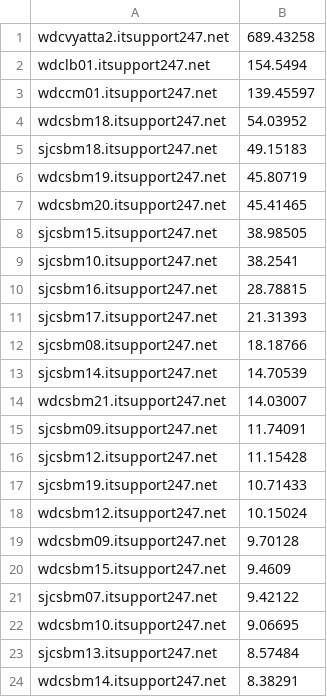
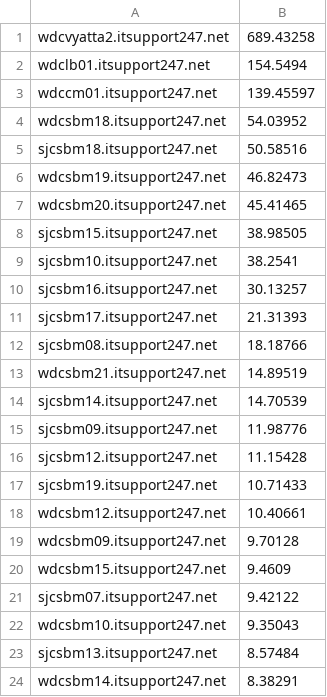
Before and after one commit to avongluck-r1soft/production, a CSV file: SoftLayer/public_outbound_sorted.csv, drawn as a sheet; only a part is shown; the diff covers the shown part only.

```diff
--- a/SoftLayer/public_outbound_sorted.csv
+++ b/SoftLayer/public_outbound_sorted.csv
@@ -4,4 +4,4 @@ wdccm01.itsupport247.net,139.45597
 wdcsbm18.itsupport247.net,54.03952
-sjcsbm18.itsupport247.net,49.15183
-wdcsbm19.itsupport247.net,45.80719
+sjcsbm18.itsupport247.net,50.58516
+wdcsbm19.itsupport247.net,46.82473
 wdcsbm20.itsupport247.net,45.41465
@@ -9,11 +9,11 @@ sjcsbm15.itsupport247.net,38.98505
 sjcsbm10.itsupport247.net,38.2541
-sjcsbm16.itsupport247.net,28.78815
+sjcsbm16.itsupport247.net,30.13257
 sjcsbm17.itsupport247.net,21.31393
 sjcsbm08.itsupport247.net,18.18766
+wdcsbm21.itsupport247.net,14.89519
 sjcsbm14.itsupport247.net,14.70539
-wdcsbm21.itsupport247.net,14.03007
-sjcsbm09.itsupport247.net,11.74091
+sjcsbm09.itsupport247.net,11.98776
 sjcsbm12.itsupport247.net,11.15428
 sjcsbm19.itsupport247.net,10.71433
-wdcsbm12.itsupport247.net,10.15024
+wdcsbm12.itsupport247.net,10.40661
 wdcsbm09.itsupport247.net,9.70128
@@ -21,3 +21,3 @@ wdcsbm15.itsupport247.net,9.4609
 sjcsbm07.itsupport247.net,9.42122
-wdcsbm10.itsupport247.net,9.06695
+wdcsbm10.itsupport247.net,9.35043
 sjcsbm13.itsupport247.net,8.57484
```
Also changed, not shown: 2 added rows, 2 removed rows and 15 edited cells elsewhere in this file, 1 other file.
